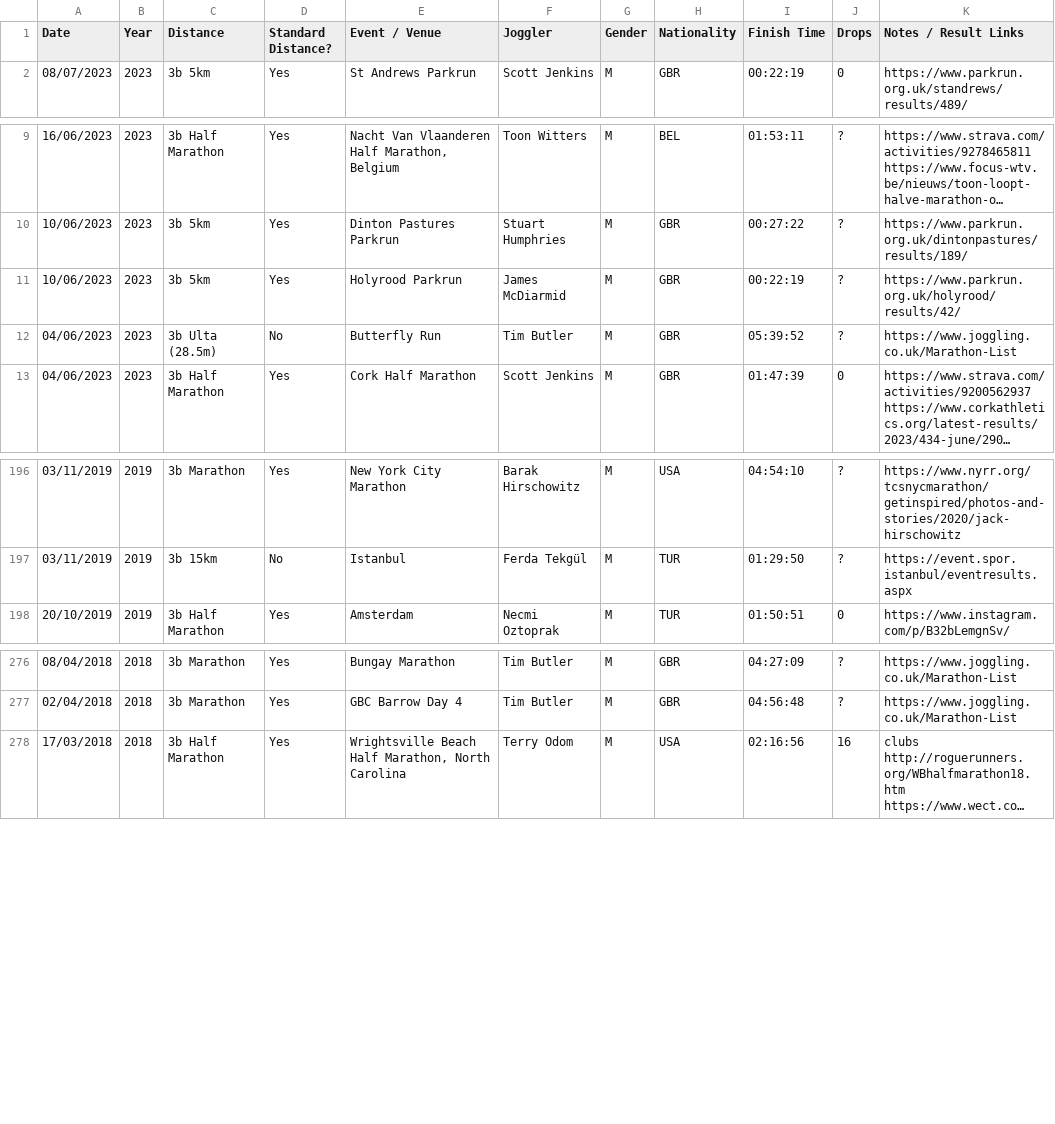
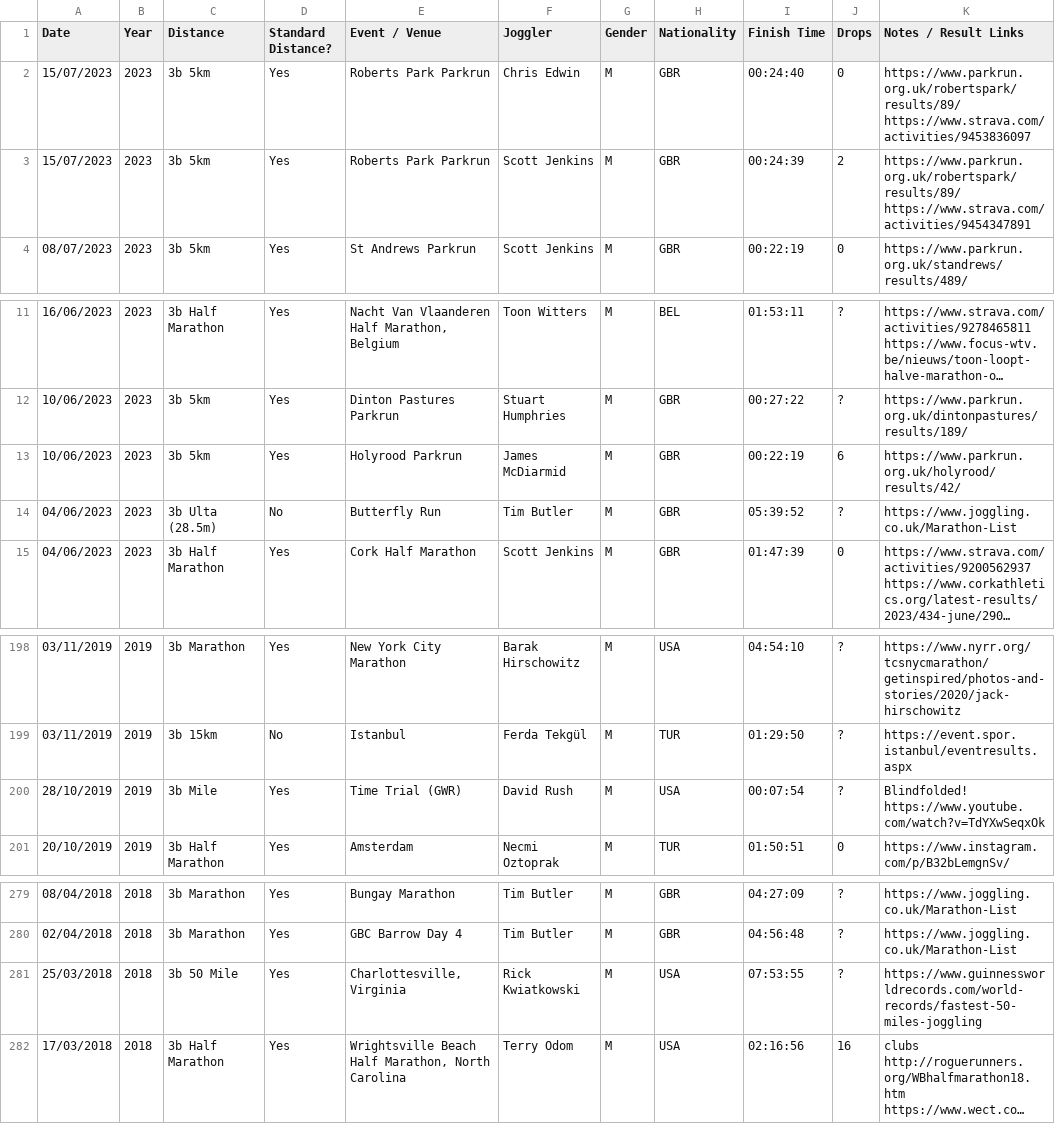
Before and after one commit to joggling-results/results, a CSV file: results.csv, drawn as a sheet; only a part is shown, gaps mark what is left out; long unchanged cells end in …; addresses are those after the commit; the diff names each change by its address in the sheet, - before the commit and + after, or states it on an @@ line.

```diff
--- a/results.csv
+++ b/results.csv
+row 2: 15/07/2023 | 2023 | 3b 5km | Yes | Roberts Park Parkrun | Chris Edwin | M | GBR | 00:24:40 | 0 | https://www.parkrun.org.uk/robertspark/results/89/ https://www.strava.com/activities/9453836097
+row 3: 15/07/2023 | 2023 | 3b 5km | Yes | Roberts Park Parkrun | Scott Jenkins | M | GBR | 00:24:39 | 2 | https://www.parkrun.org.uk/robertspark/results/89/ https://www.strava.com/activities/9454347891
-J13 (Drops): ?
+J13 (Drops): 6
+row 200: 28/10/2019 | 2019 | 3b Mile | Yes | Time Trial (GWR) | David Rush | M | USA | 00:07:54 | ? | Blindfolded! https://www.youtube.com/watch?v=TdYXwSeqxOk
+row 281: 25/03/2018 | 2018 | 3b 50 Mile | Yes | Charlottesville, Virginia | Rick Kwiatkowski | M | USA | 07:53:55 | ? | https://www.guinnessworldrecords.com/world-records/fastest-50-miles-joggling
```
Also changed, not shown: 1 other file.
